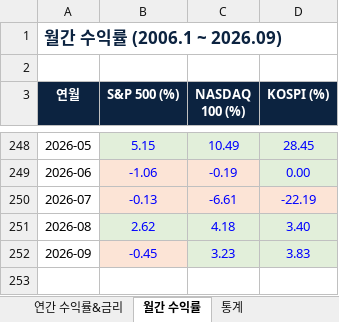
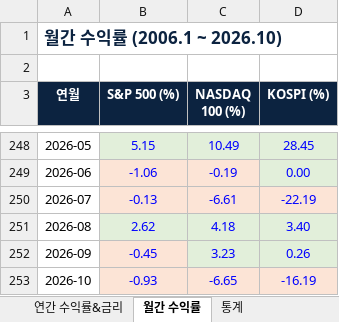
Before and after one commit to junewoojo/Monthly-Stock-Stat, an Excel workbook: docs/data.xlsx, sheet 월간 수익률, drawn as a sheet; only a part is shown, gaps mark what is left out; values as stored, in another font and other column widths than the file's, no borders; the diff names each change by its address in the sheet, - before the commit and + after, or states it on an @@ line.

```diff
--- a/docs/data.xlsx (sheet 월간 수익률)
+++ b/docs/data.xlsx (sheet 월간 수익률)
-A1 (연월): 월간 수익률 (2006.1 ~ 2026.09)
+A1 (연월): 월간 수익률 (2006.1 ~ 2026.10)
-D252 (KOSPI (%)): 3.83
+D252 (KOSPI (%)): 0.26
+row 253: 2026-10 | -0.93 | -6.65 | -16.19
```
Also changed, not shown: sheet 통계, sheet 연간 수익률&금리, 1 other file.
